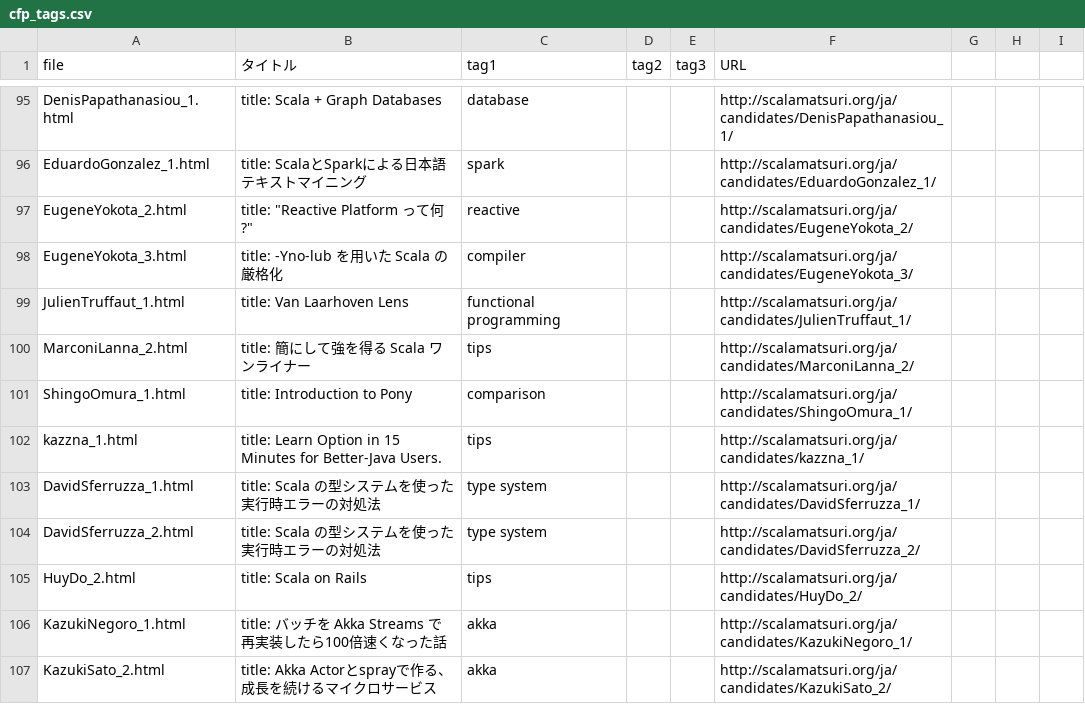
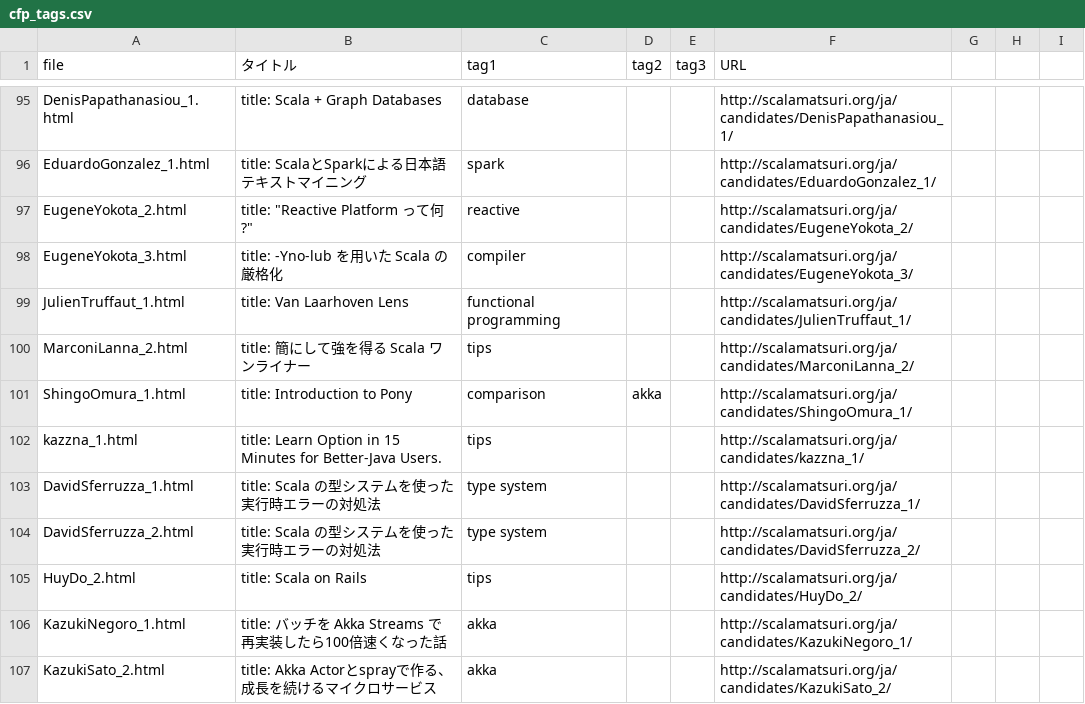
Before and after one commit to scalajp/2016.scalamatsuri.org, a CSV file: _data/cfp_tags.csv, drawn as a sheet; only a part is shown, gaps mark what is left out.

Commit message:
"Introduction to Pony"にakkaタグ追加

```diff
--- a/_data/cfp_tags.csv
+++ b/_data/cfp_tags.csv
@@ -100,3 +100,3 @@ JulienTruffaut_1.html,title: Van Laarhoven Lens,functional programming,,,http://
 MarconiLanna_2.html,title: 簡にして強を得る Scala ワンライナー,tips,,,http://scalamatsuri.org/ja/candidates/MarconiLanna_2/,,,
-ShingoOmura_1.html,title: Introduction to Pony,comparison,,,http://scalamatsuri.org/ja/candidates/ShingoOmura_1/,,,
+ShingoOmura_1.html,title: Introduction to Pony,comparison,akka,,http://scalamatsuri.org/ja/candidates/ShingoOmura_1/,,,
 kazzna_1.html,title: Learn Option in 15 Minutes for Better-Java Users.,tips,,,http://scalamatsuri.org/ja/candidates/kazzna_1/,,,
```
